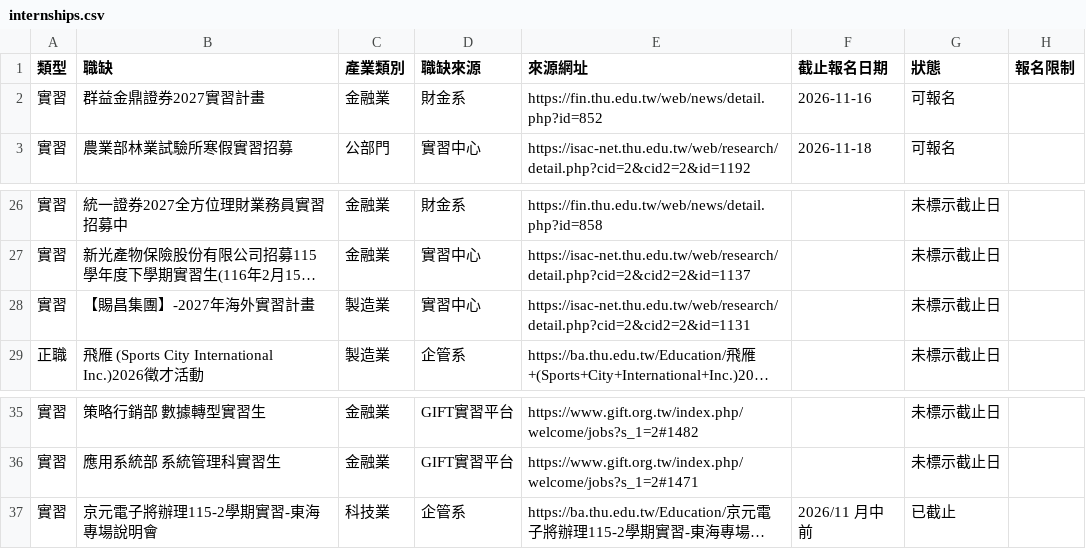
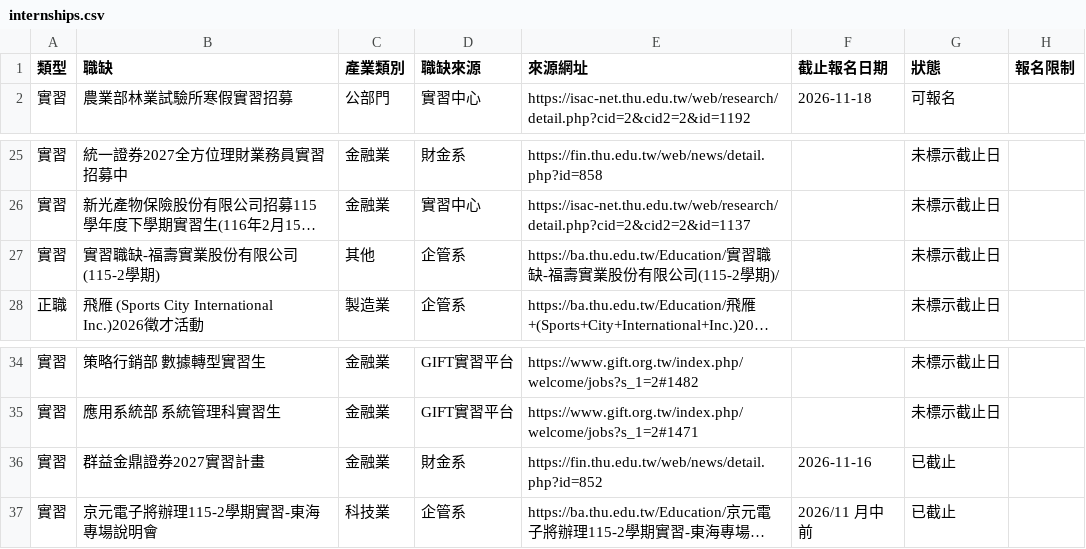
Before and after one commit to thuba-intern/thu-internships, a CSV file: internships.csv, drawn as a sheet; only a part is shown, gaps mark what is left out; long unchanged cells end in …; removed rows and columns are numbered as before the commit, all else as after; the diff names each change by its address in the sheet, - before the commit and + after, or states it on an @@ line.

```diff
--- a/internships.csv
+++ b/internships.csv
-row 2: 實習 | 群益金鼎證券2027實習計畫 | 金融業 | 財金系 | https://fin.thu.edu.tw/web/news/detail.php?id=852 | 2026-11-16 | 可報名
-row 28: 實習 | 【賜昌集團】-2027年海外實習計畫 | 製造業 | 實習中心 | https://isac-net.thu.edu.tw/web/research/detail.php?cid=2&cid2=2&id=1131 |  | 未標示截止日
+row 27: 實習 | 實習職缺-福壽實業股份有限公司(115-2學期) | 其他 | 企管系 | https://ba.thu.edu.tw/Education/實習職缺-福壽實業股份有限公司(115-2學期)/ |  | 未標示截止日
+row 36: 實習 | 群益金鼎證券2027實習計畫 | 金融業 | 財金系 | https://fin.thu.edu.tw/web/news/detail.php?id=852 | 2026-11-16 | 已截止
```
Also changed, not shown: 2 other files.
